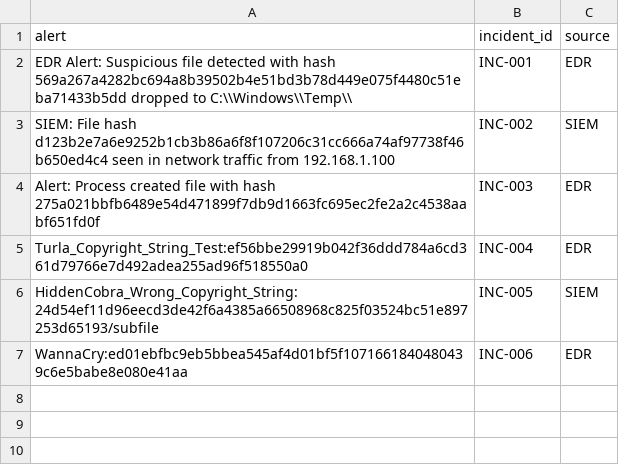
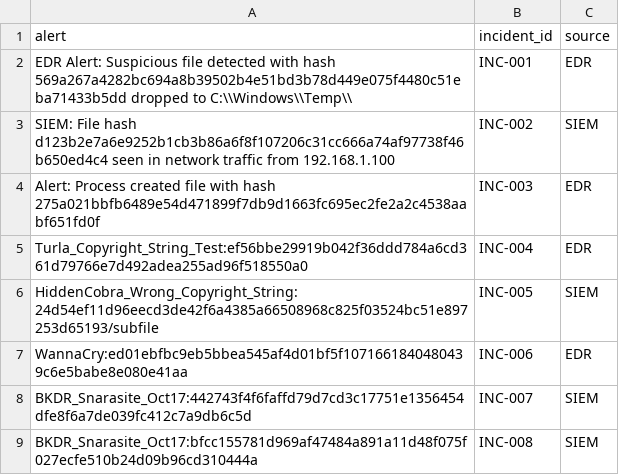
Before and after one commit to takahiroma/hash-investigation-demo, a CSV file: data/demo_2.csv, drawn as a sheet.

Commit message:
fixup! add another demo

```diff
--- a/data/demo_2.csv
+++ b/data/demo_2.csv
@@ -7 +7,3 @@ HiddenCobra_Wrong_Copyright_String:24d54ef11d96eecd3de42f6a4385a66508968c825f035
 WannaCry:ed01ebfbc9eb5bbea545af4d01bf5f1071661840480439c6e5babe8e080e41aa,INC-006,EDR
+BKDR_Snarasite_Oct17:442743f4f6faffd79d7cd3c17751e1356454dfe8f6a7de039fc412c7a9db6c5d,INC-007,SIEM
+BKDR_Snarasite_Oct17:bfcc155781d969af47484a891a11d48f075f027ecfe510b24d09b96cd310444a,INC-008,SIEM
```
